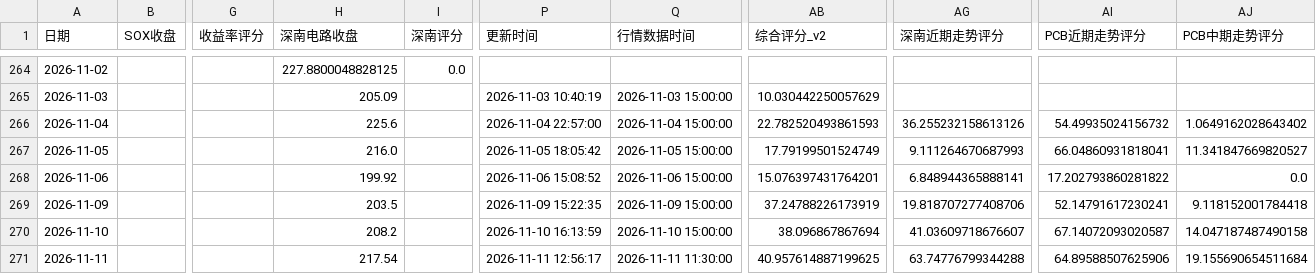
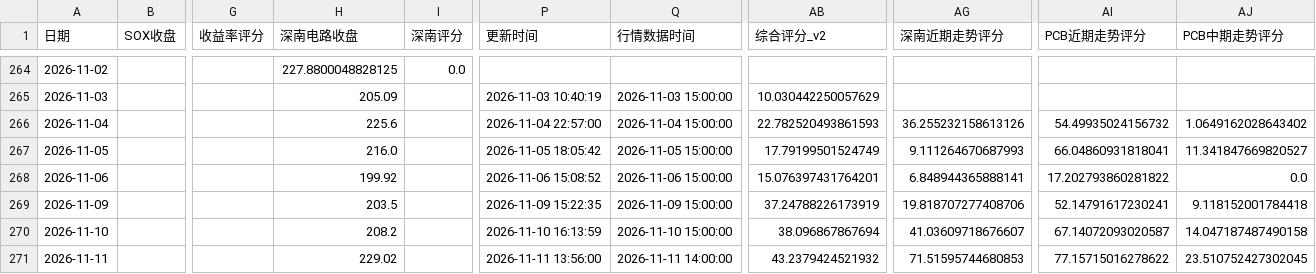
Before and after one commit to yuxzhang1987-maker/shennan-score-dashboard, a CSV file: data/history.csv, drawn as a sheet; only a part is shown, gaps mark what is left out; the diff names each change by its address in the sheet, - before the commit and + after, or states it on an @@ line.

```diff
--- a/data/history.csv
+++ b/data/history.csv
-H271 (深南电路收盘): 217.54
+H271 (深南电路收盘): 229.02
-P271 (更新时间): 2026-11-11 12:56:17
+P271 (更新时间): 2026-11-11 13:56:00
-Q271 (行情数据时间): 2026-11-11 11:30:00
+Q271 (行情数据时间): 2026-11-11 14:00:00
-AB271 (综合评分_v2): 40.957614887199625
+AB271 (综合评分_v2): 43.2379424521932
-AG271 (深南近期走势评分): 63.74776799344288
+AG271 (深南近期走势评分): 71.51595744680853
-AI271 (PCB近期走势评分): 64.89588507625906
+AI271 (PCB近期走势评分): 77.15715016278622
-AJ271 (PCB中期走势评分): 19.155690654511684
+AJ271 (PCB中期走势评分): 23.510752427302045
```
Also changed, not shown: data/hourly_history.csv, data/quant_factor_history.csv, 3 other files.
